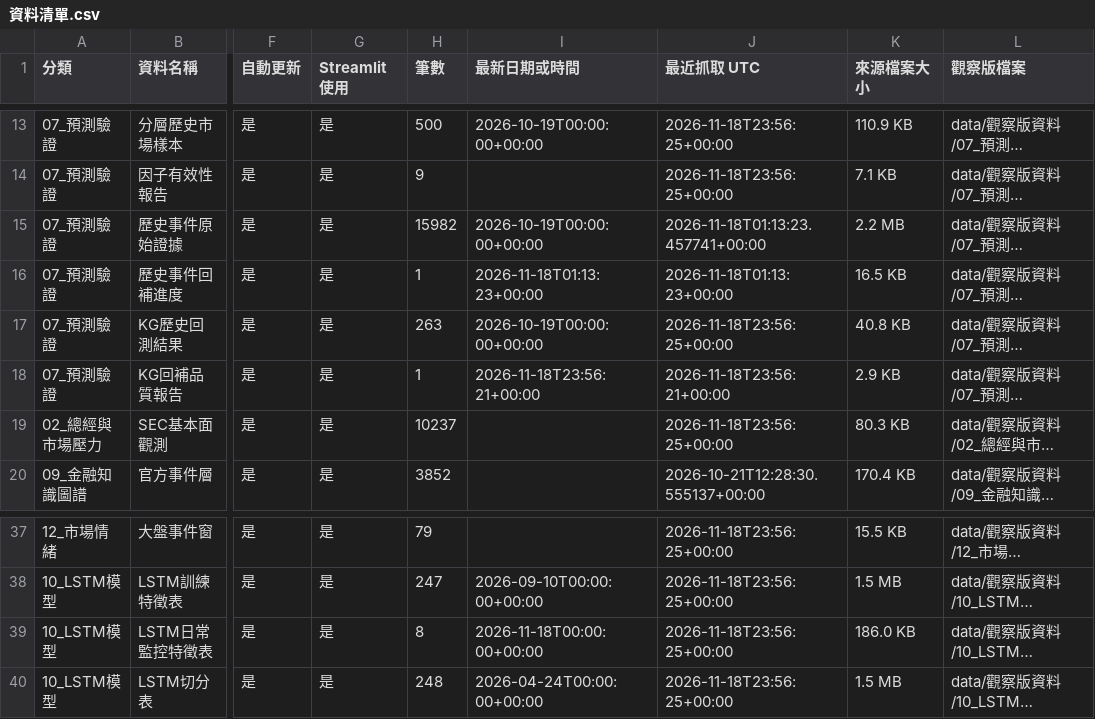
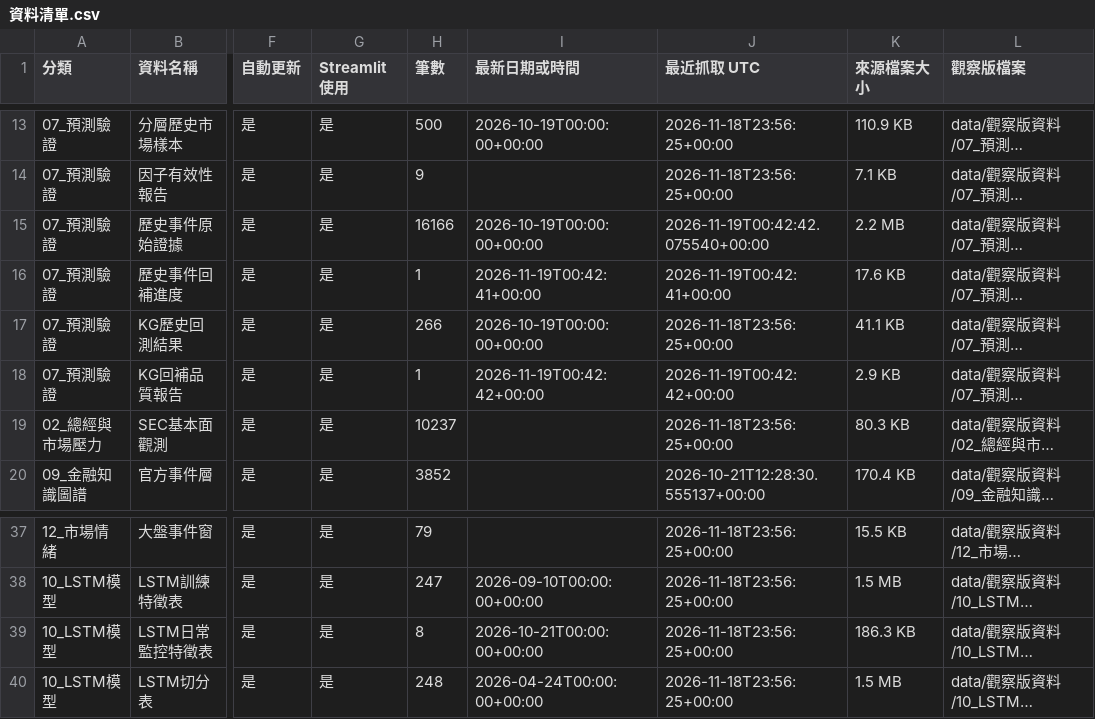
Before and after one commit to eric07079207-star/tech-market-monitor, a CSV file: data/觀察版資料/00_資料說明/資料清單.csv, drawn as a sheet; only a part is shown, gaps mark what is left out; long unchanged cells end in …; the diff names each change by its address in the sheet, - before the commit and + after, or states it on an @@ line.

```diff
--- a/data/觀察版資料/00_資料說明/資料清單.csv
+++ b/data/觀察版資料/00_資料說明/資料清單.csv
-H15 (筆數): 15982
+H15 (筆數): 16166
-J15 (最近抓取 UTC): 2026-11-18T01:13:23.457741+00:00
+J15 (最近抓取 UTC): 2026-11-19T00:42:42.075540+00:00
-I16 (最新日期或時間): 2026-11-18T01:13:23+00:00
+I16 (最新日期或時間): 2026-11-19T00:42:41+00:00
-J16 (最近抓取 UTC): 2026-11-18T01:13:23+00:00
+J16 (最近抓取 UTC): 2026-11-19T00:42:41+00:00
-K16 (來源檔案大小): 16.5 KB
+K16 (來源檔案大小): 17.6 KB
-H17 (筆數): 263
+H17 (筆數): 266
-K17 (來源檔案大小): 40.8 KB
+K17 (來源檔案大小): 41.1 KB
-I18 (最新日期或時間): 2026-11-18T23:56:21+00:00
+I18 (最新日期或時間): 2026-11-19T00:42:42+00:00
-J18 (最近抓取 UTC): 2026-11-18T23:56:21+00:00
+J18 (最近抓取 UTC): 2026-11-19T00:42:42+00:00
-I39 (最新日期或時間): 2026-11-18T00:00:00+00:00
+I39 (最新日期或時間): 2026-10-21T00:00:00+00:00
-K39 (來源檔案大小): 186.0 KB
+K39 (來源檔案大小): 186.3 KB
```
Also changed, not shown: data/觀察版資料/07_預測驗證/historical_kg_backtest.csv, data/觀察版資料/07_預測驗證/stratified_market_samples.csv, 15 other files.
